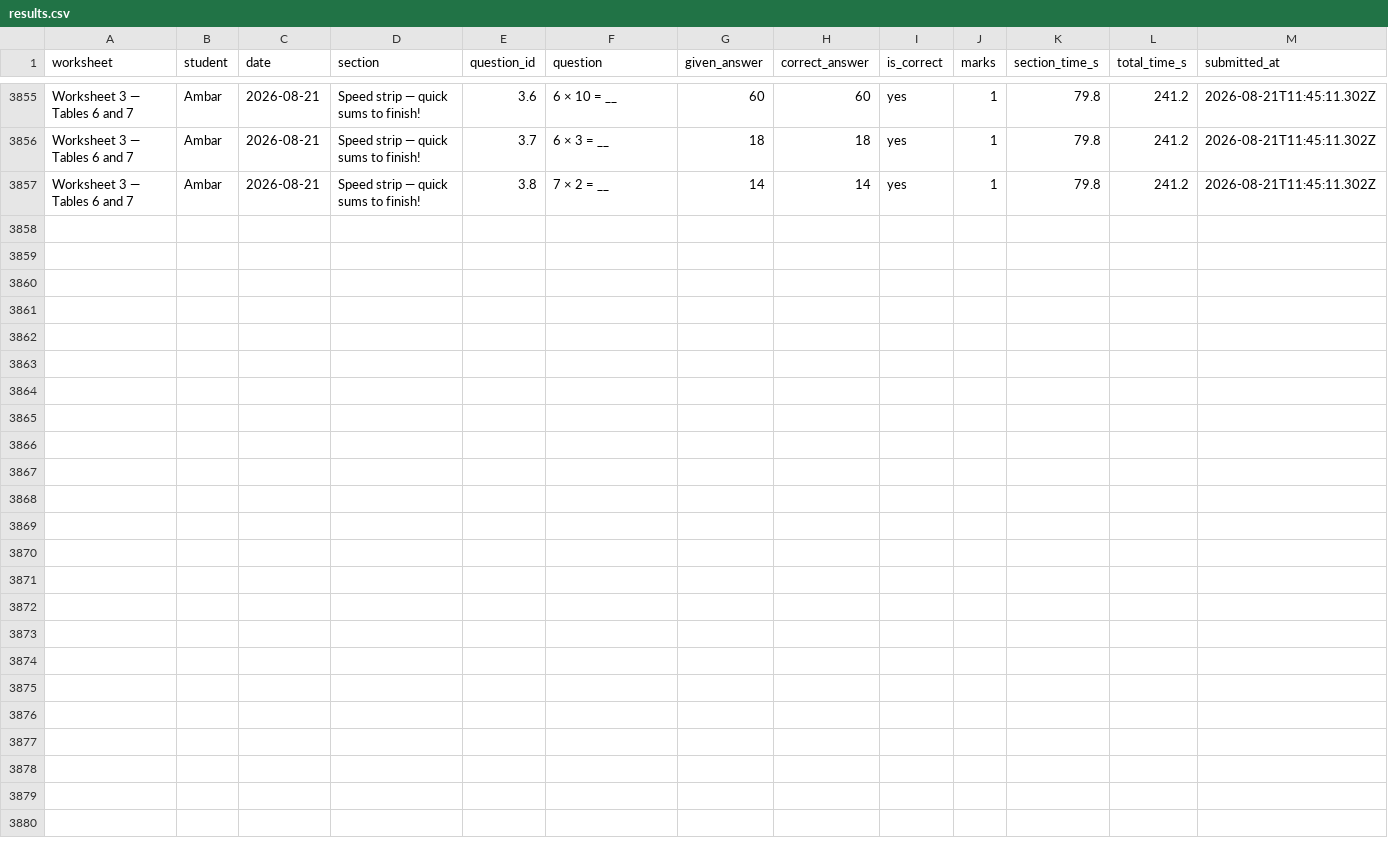
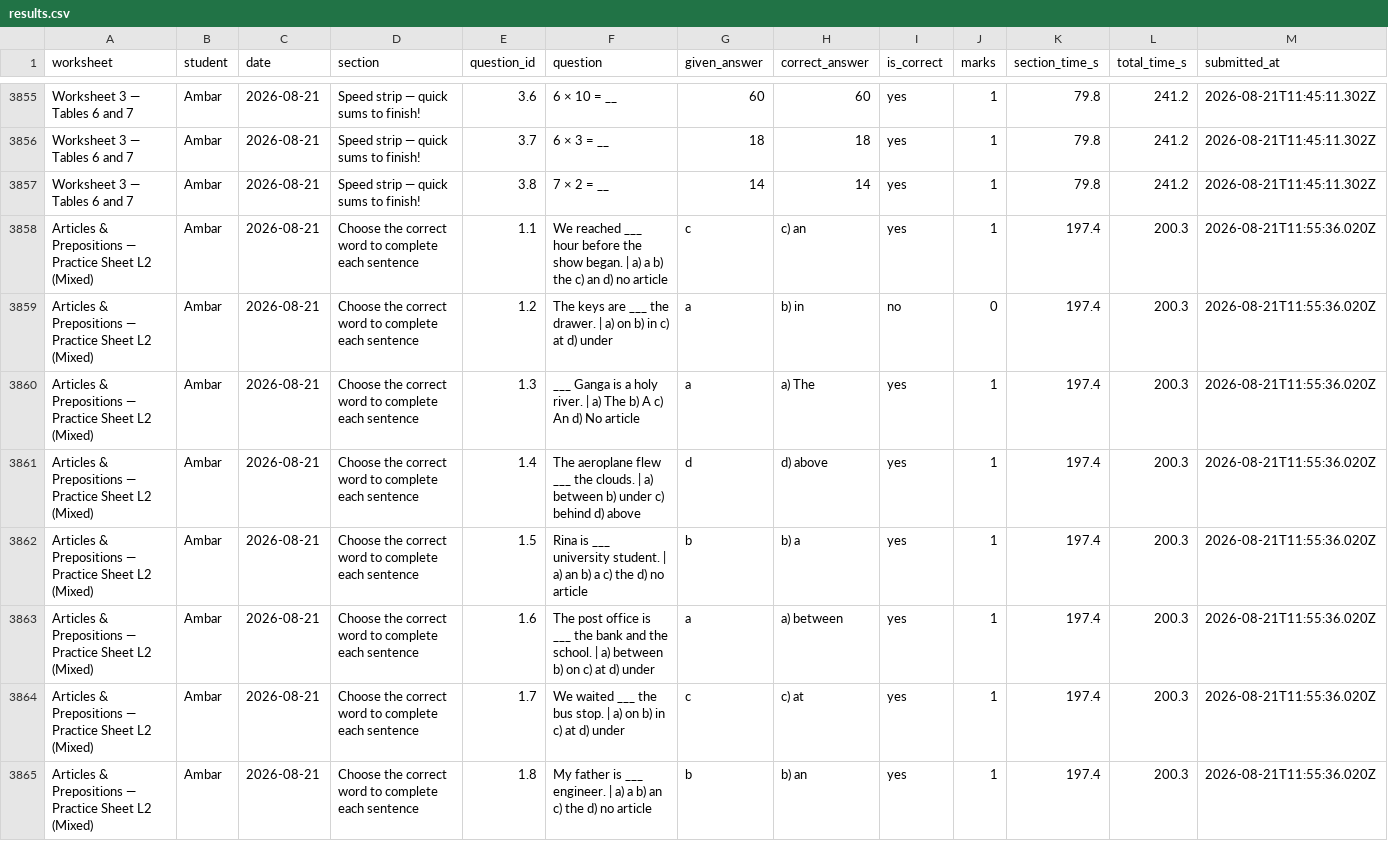
Before and after one commit to guneetkaur/worksheets-bidi, a CSV file: results/results.csv, drawn as a sheet; only a part is shown, gaps mark what is left out; the diff covers the shown part only.

Commit message:
results: Articles & Prepositions — Practice Sheet L2 (Mixed) (2026-08-21)

```diff
--- a/results/results.csv
+++ b/results/results.csv
@@ -3857 +3857,9 @@
 "Worksheet 3 — Tables 6 and 7","Ambar","2026-08-21","Speed strip — quick sums to finish!","3.8","7 × 2 = __","14","14","yes","1","79.8","241.2","2026-08-21T11:45:11.302Z"
+"Articles & Prepositions — Practice Sheet L2 (Mixed)","Ambar","2026-08-21","Choose the correct word to complete each sentence","1.1","We reached ___ hour before the show began. | a) a  b) the  c) an  d) no article","c","c) an","yes","1","197.4","200.3","2026-08-21T11:55:36.020Z"
+"Articles & Prepositions — Practice Sheet L2 (Mixed)","Ambar","2026-08-21","Choose the correct word to complete each sentence","1.2","The keys are ___ the drawer. | a) on  b) in  c) at  d) under","a","b) in","no","0","197.4","200.3","2026-08-21T11:55:36.020Z"
+"Articles & Prepositions — Practice Sheet L2 (Mixed)","Ambar","2026-08-21","Choose the correct word to complete each sentence","1.3","___ Ganga is a holy river. | a) The  b) A  c) An  d) No article","a","a) The","yes","1","197.4","200.3","2026-08-21T11:55:36.020Z"
+"Articles & Prepositions — Practice Sheet L2 (Mixed)","Ambar","2026-08-21","Choose the correct word to complete each sentence","1.4","The aeroplane flew ___ the clouds. | a) between  b) under  c) behind  d) above","d","d) above","yes","1","197.4","200.3","2026-08-21T11:55:36.020Z"
+"Articles & Prepositions — Practice Sheet L2 (Mixed)","Ambar","2026-08-21","Choose the correct word to complete each sentence","1.5","Rina is ___ university student. | a) an  b) a  c) the  d) no article","b","b) a","yes","1","197.4","200.3","2026-08-21T11:55:36.020Z"
+"Articles & Prepositions — Practice Sheet L2 (Mixed)","Ambar","2026-08-21","Choose the correct word to complete each sentence","1.6","The post office is ___ the bank and the school. | a) between  b) on  c) at  d) under","a","a) between","yes","1","197.4","200.3","2026-08-21T11:55:36.020Z"
+"Articles & Prepositions — Practice Sheet L2 (Mixed)","Ambar","2026-08-21","Choose the correct word to complete each sentence","1.7","We waited ___ the bus stop. | a) on  b) in  c) at  d) under","c","c) at","yes","1","197.4","200.3","2026-08-21T11:55:36.020Z"
+"Articles & Prepositions — Practice Sheet L2 (Mixed)","Ambar","2026-08-21","Choose the correct word to complete each sentence","1.8","My father is ___ engineer. | a) a  b) an  c) the  d) no article","b","b) an","yes","1","197.4","200.3","2026-08-21T11:55:36.020Z"
```
Also changed, not shown: 7 added rows elsewhere in this file.
